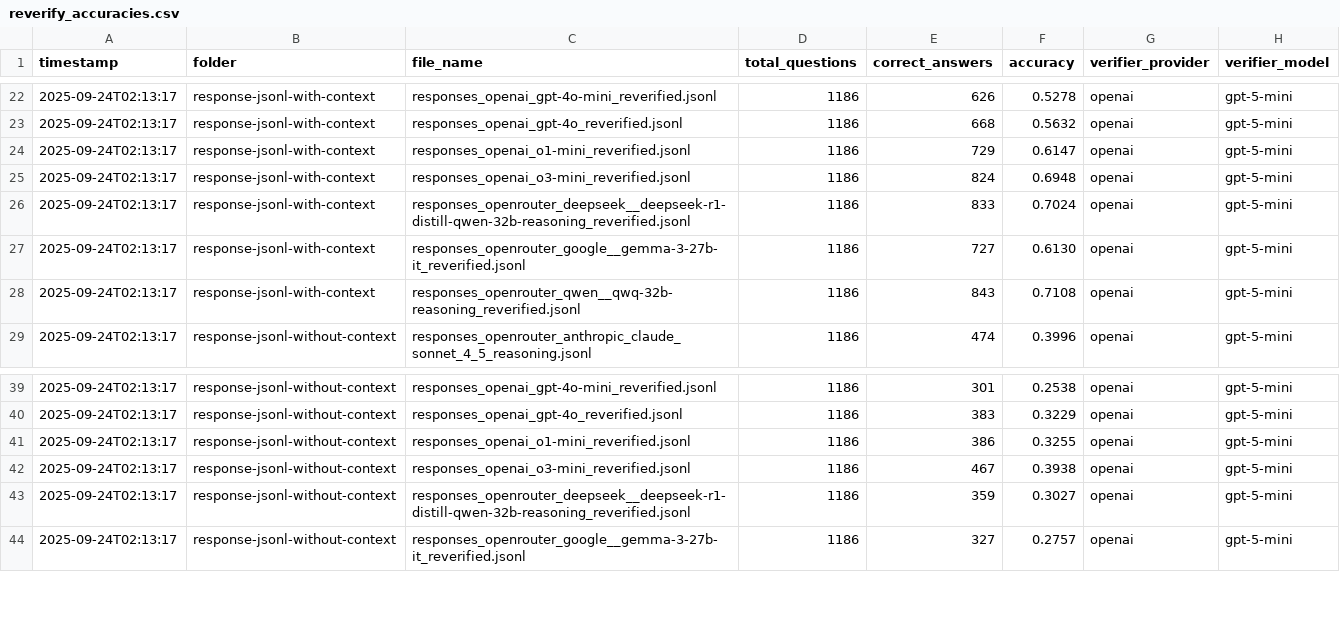
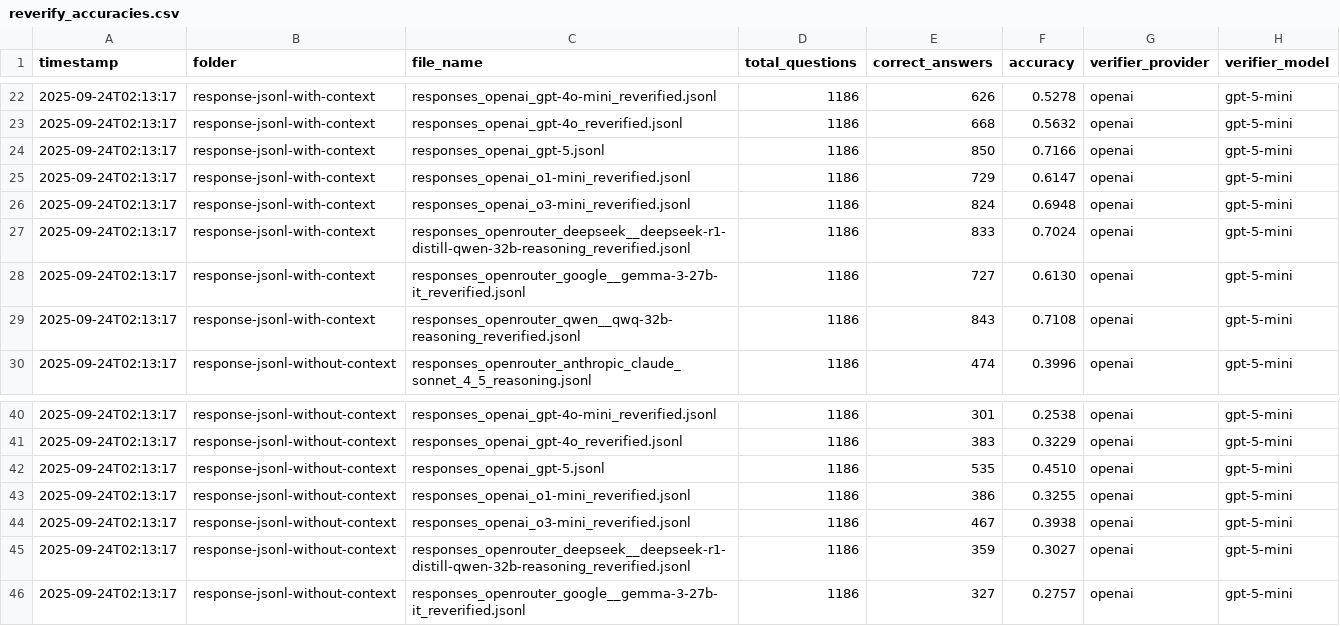
Before and after one commit to Matroid1998/Iterative-rag, a CSV file: src/results/reverify_accuracies.csv, drawn as a sheet; only a part is shown, gaps mark what is left out; the diff names each change by its address in the sheet, - before the commit and + after, or states it on an @@ line.

```diff
--- a/src/results/reverify_accuracies.csv
+++ b/src/results/reverify_accuracies.csv
+row 24: 2025-09-24T02:13:17 | response-jsonl-with-context | responses_openai_gpt-5.jsonl | 1186 | 850 | 0.7166 | openai | gpt-5-mini
+row 42: 2025-09-24T02:13:17 | response-jsonl-without-context | responses_openai_gpt-5.jsonl | 1186 | 535 | 0.4510 | openai | gpt-5-mini
```
Also changed, not shown: 2 other files.
